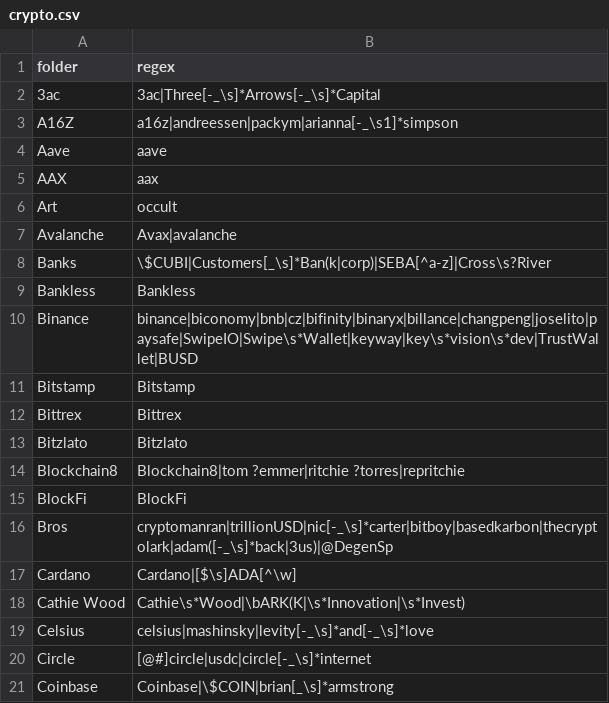
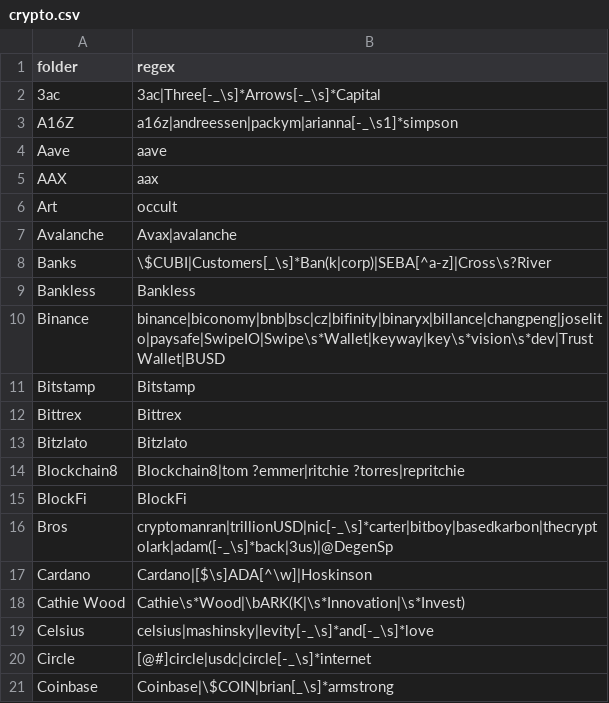
Before and after one commit to michelcrypt4d4mus/clown_sort, a CSV file: clown_sort/sorting_rules/crypto.csv, drawn as a sheet; only a part is shown.

```diff
--- a/clown_sort/sorting_rules/crypto.csv
+++ b/clown_sort/sorting_rules/crypto.csv
@@ -9,3 +9,3 @@ Banks,\$CUBI|Customers[_\s]*Ban(k|corp)|SEBA[^a-z]|Cross\s?River
 Bankless,Bankless
-Binance,binance|biconomy|bnb|cz|bifinity|binaryx|billance|changpeng|joselito|paysafe|SwipeIO|Swipe\s*Wallet|keyway|key\s*vision\s*dev|TrustWallet|BUSD
+Binance,binance|biconomy|bnb|bsc|cz|bifinity|binaryx|billance|changpeng|joselito|paysafe|SwipeIO|Swipe\s*Wallet|keyway|key\s*vision\s*dev|TrustWallet|BUSD
 Bitstamp,Bitstamp
@@ -16,3 +16,3 @@ BlockFi,BlockFi
 Bros,cryptomanran|trillionUSD|nic[-_\s]*carter|bitboy|basedkarbon|thecryptolark|adam([-_\s]*back|3us)|@DegenSp
-Cardano,Cardano|[$\s]ADA[^\w]
+Cardano,Cardano|[$\s]ADA[^\w]|Hoskinson
 Cathie Wood,Cathie\s*Wood|\bARK(K|\s*Innovation|\s*Invest)
```
Also changed, not shown: 4 other files.
